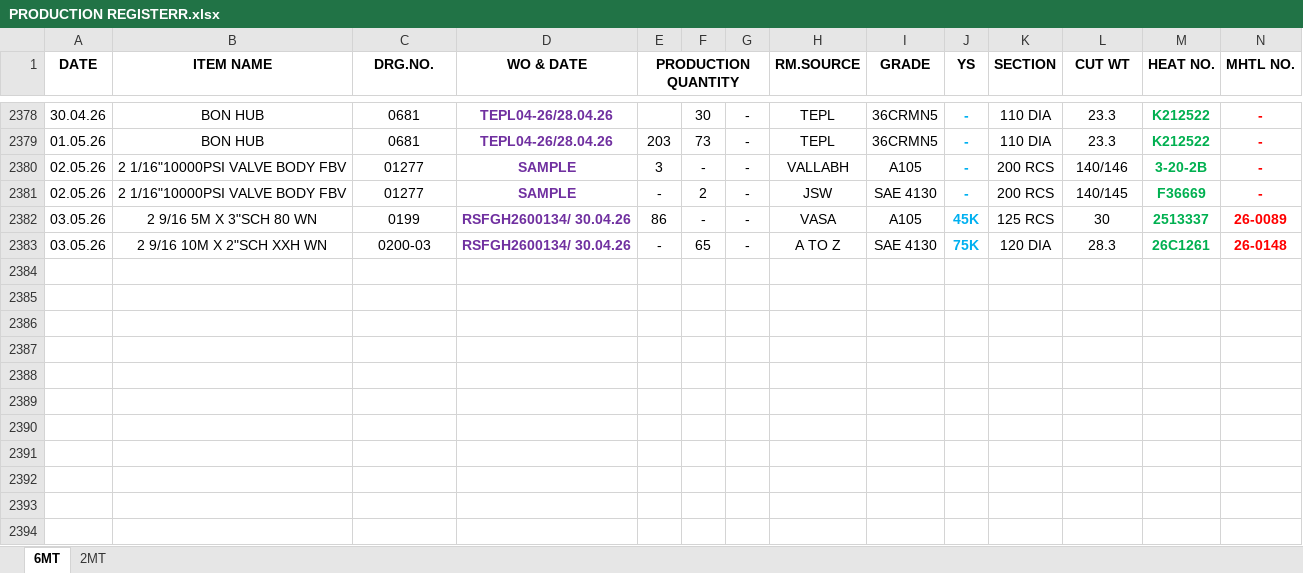
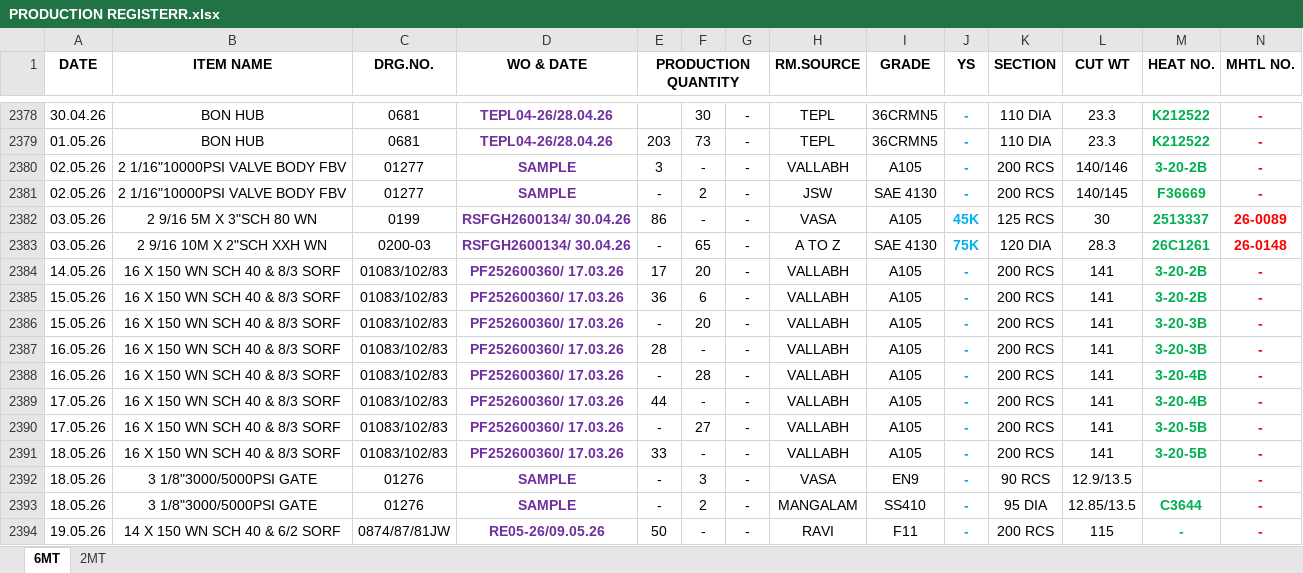
Before and after one commit to advaitdarshan/marsproduction, an Excel workbook: PRODUCTION REGISTERR.xlsx, sheet 6MT, drawn as a sheet; only a part is shown, gaps mark what is left out; values as stored, in another font and other column widths than the file's, no borders; the diff names each change by its address in the sheet, - before the commit and + after, or states it on an @@ line.

Commit message:
Daily Data Overwritten and Updated

```diff
--- a/PRODUCTION REGISTERR.xlsx (sheet 6MT)
+++ b/PRODUCTION REGISTERR.xlsx (sheet 6MT)
+row 2384: 14.05.26 | 16 X 150 WN SCH 40 & 8/3 SORF | 01083/102/83 | PF252600360/ 17.03.26 | 17 | 20 | - | VALLABH | A105 | - | 200 RCS | 141 | 3-20-2B | -
+row 2385: 15.05.26 | 16 X 150 WN SCH 40 & 8/3 SORF | 01083/102/83 | PF252600360/ 17.03.26 | 36 | 6 | - | VALLABH | A105 | - | 200 RCS | 141 | 3-20-2B | -
+row 2386: 15.05.26 | 16 X 150 WN SCH 40 & 8/3 SORF | 01083/102/83 | PF252600360/ 17.03.26 | - | 20 | - | VALLABH | A105 | - | 200 RCS | 141 | 3-20-3B | -
+row 2387: 16.05.26 | 16 X 150 WN SCH 40 & 8/3 SORF | 01083/102/83 | PF252600360/ 17.03.26 | 28 | - | - | VALLABH | A105 | - | 200 RCS | 141 | 3-20-3B | -
+row 2388: 16.05.26 | 16 X 150 WN SCH 40 & 8/3 SORF | 01083/102/83 | PF252600360/ 17.03.26 | - | 28 | - | VALLABH | A105 | - | 200 RCS | 141 | 3-20-4B | -
+row 2389: 17.05.26 | 16 X 150 WN SCH 40 & 8/3 SORF | 01083/102/83 | PF252600360/ 17.03.26 | 44 | - | - | VALLABH | A105 | - | 200 RCS | 141 | 3-20-4B | -
+row 2390: 17.05.26 | 16 X 150 WN SCH 40 & 8/3 SORF | 01083/102/83 | PF252600360/ 17.03.26 | - | 27 | - | VALLABH | A105 | - | 200 RCS | 141 | 3-20-5B | -
+row 2391: 18.05.26 | 16 X 150 WN SCH 40 & 8/3 SORF | 01083/102/83 | PF252600360/ 17.03.26 | 33 | - | - | VALLABH | A105 | - | 200 RCS | 141 | 3-20-5B | -
+row 2392: 18.05.26 | 3 1/8"3000/5000PSI GATE | 01276 | SAMPLE | - | 3 | - | VASA | EN9 | - | 90 RCS | 12.9/13.5 |  | -
+row 2393: 18.05.26 | 3 1/8"3000/5000PSI GATE | 01276 | SAMPLE | - | 2 | - | MANGALAM | SS410 | - | 95 DIA | 12.85/13.5 | C3644 | -
+row 2394: 19.05.26 | 14 X 150 WN SCH 40 & 6/2 SORF | 0874/87/81JW | RE05-26/09.05.26 | 50 | - | - | RAVI | F11 | - | 200 RCS | 115 | - | -
```
Also changed, not shown: sheet 2MT.
